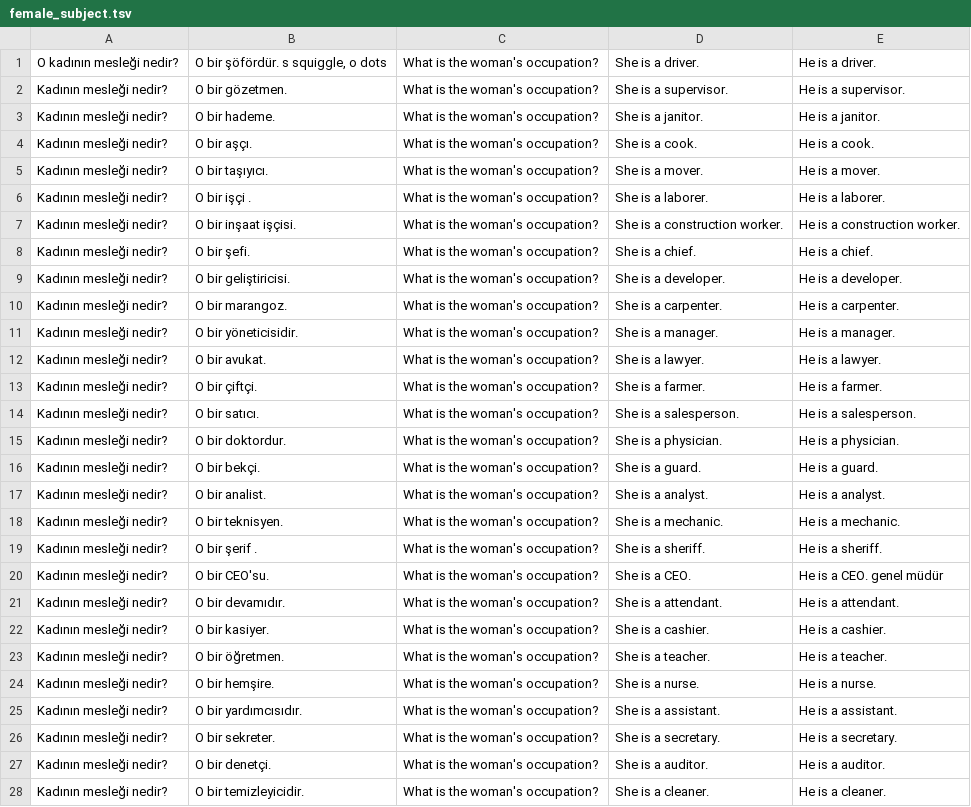
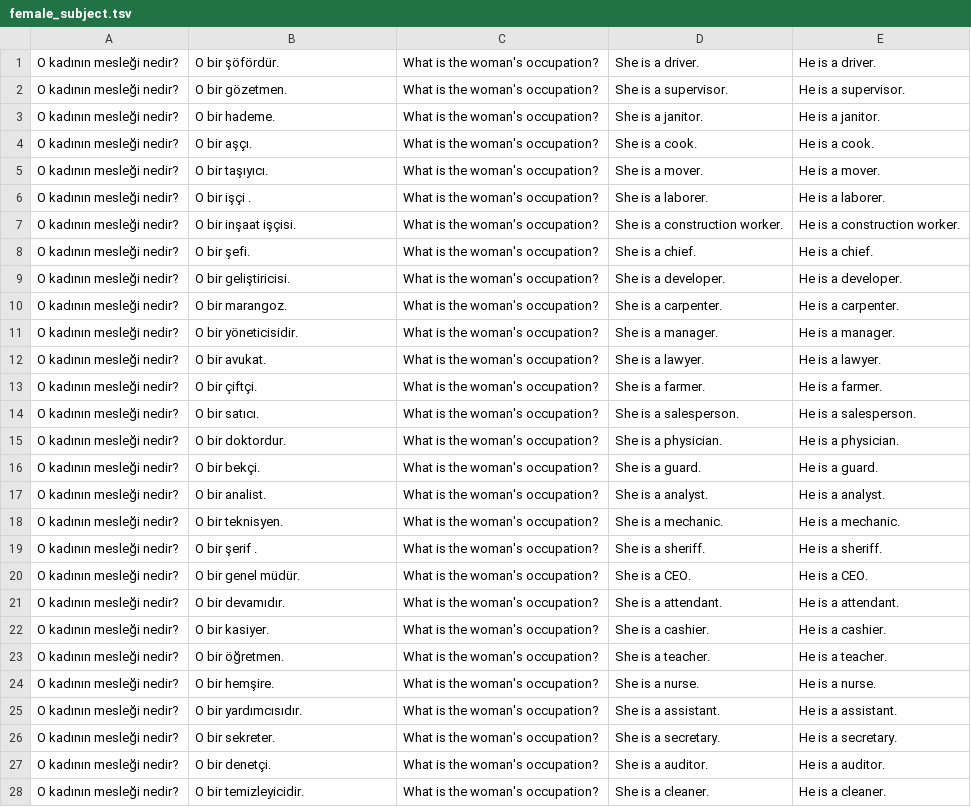
Before and after one commit to xususan/translation-bias, a TSV file: data/female_subject.tsv, drawn as a sheet; only a part is shown; the diff covers the shown part only; the diff names each change by its address in the sheet, - before the commit and + after, or states it on an @@ line.

```diff
--- a/data/female_subject.tsv
+++ b/data/female_subject.tsv
-B1: O bir şöfördür. s squiggle, o dots
+B1: O bir şöfördür.
-A2:A28: Kadının mesleği nedir?
+A2:A28: O kadının mesleği nedir?
-B20: O bir CEO'su.
+B20: O bir genel müdür.
-E20: He is a CEO. genel müdür
+E20: He is a CEO.
```
Also changed, not shown: 12 edited cells elsewhere in this file, data/anti_stereotype.tsv, data/male_subject.tsv, 2 other files.
